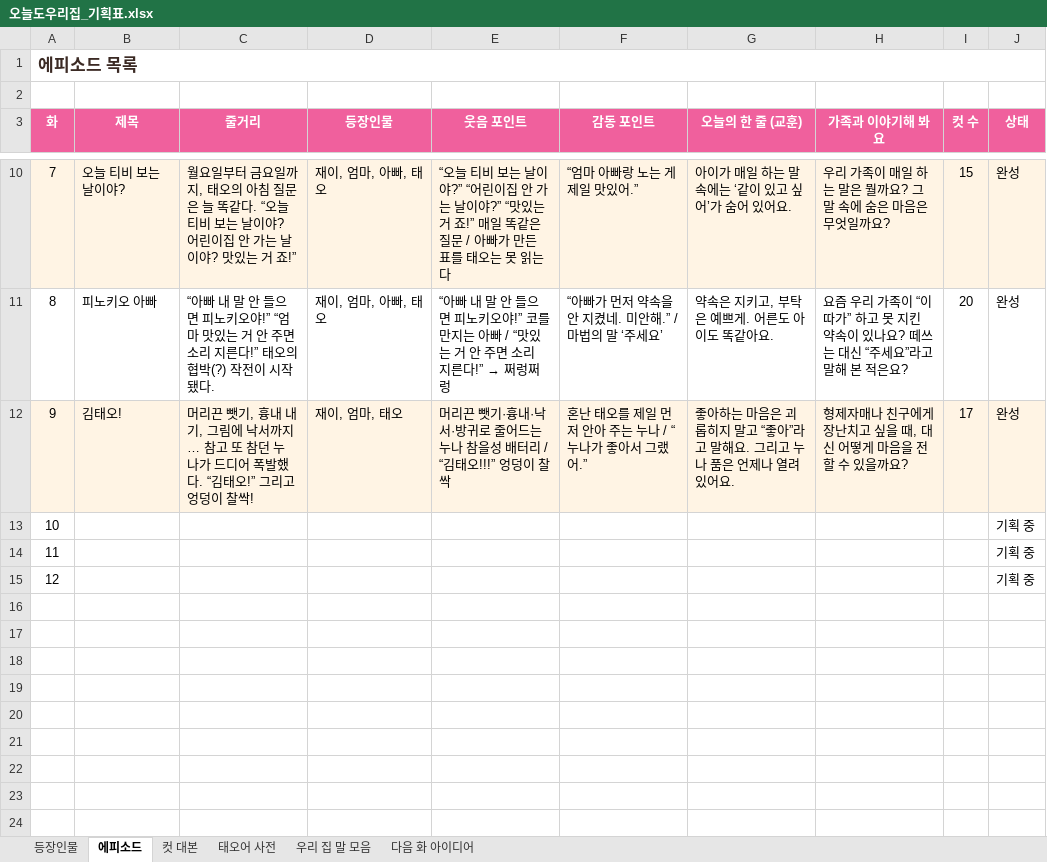
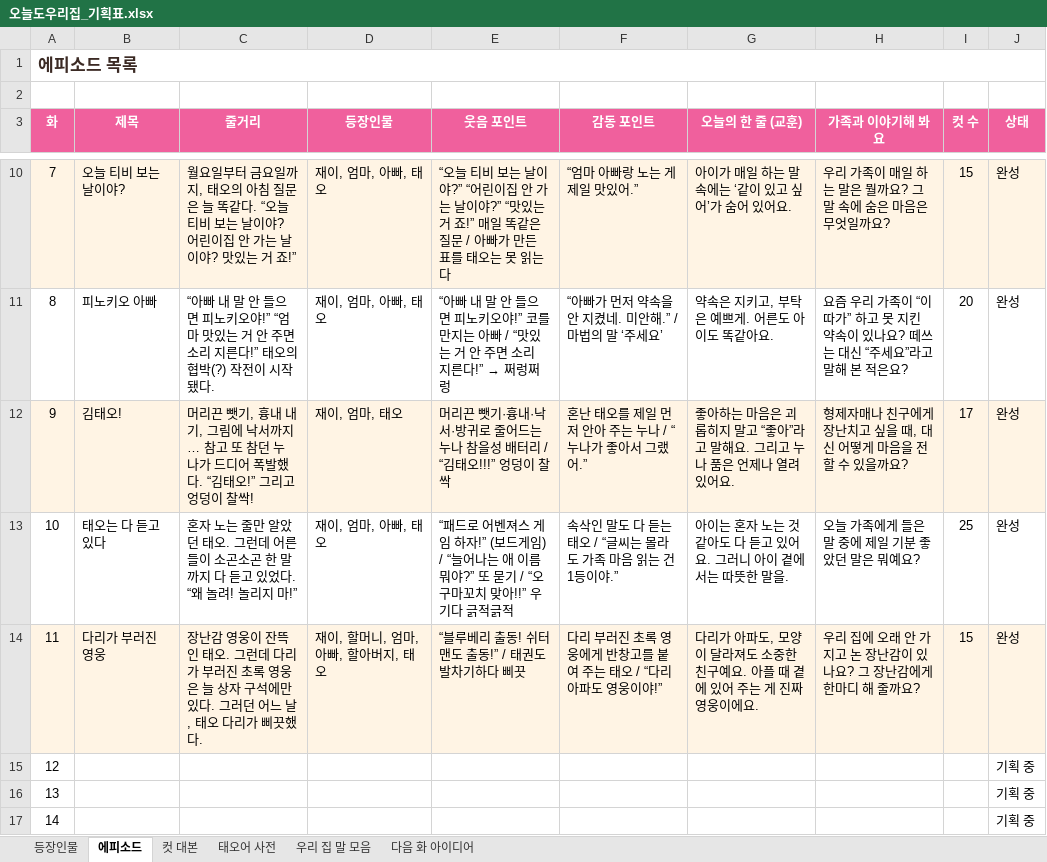
Before and after one commit to seangold8888/seangold8888.github.io, an Excel workbook: webtoon/planning/오늘도우리집_기획표.xlsx, sheet 에피소드, drawn as a sheet; only a part is shown, gaps mark what is left out; values as stored, in another font and other column widths than the file's, no borders; addresses are those after the commit; the diff names each change by its address in the sheet, - before the commit and + after, or states it on an @@ line.

```diff
--- a/webtoon/planning/오늘도우리집_기획표.xlsx (sheet 에피소드)
+++ b/webtoon/planning/오늘도우리집_기획표.xlsx (sheet 에피소드)
+row 13: 10 | 태오는 다 듣고 있다 | 혼자 노는 줄만 알았던 태오. 그런데 어른들이 소곤소곤 한 말까지 다 듣고 있었다. “왜 놀려! 놀리지 마!” | 재이, 엄마, 아빠, 태오 | “패드로 어벤져스 게임 하자!” (보드게임) / “늘어나는 애 이름 뭐야?” 또 묻기 / “오구마꼬치 맞아!!” 우기다 긁적긁적 | 속삭인 말도 다 듣는 태오 / “글씨는 몰라도 가족 마음 읽는 건 1등이야.” | 아이는 혼자 노는 것 같아도 다 듣고 있어요. 그러니 아이 곁에서는 따뜻한 말을. | 오늘 가족에게 들은 말 중에 제일 기분 좋았던 말은 뭐예요? | 25 | 완성
+row 14: 11 | 다리가 부러진 영웅 | 장난감 영웅이 잔뜩인 태오. 그런데 다리가 부러진 초록 영웅은 늘 상자 구석에만 있다. 그러던 어느 날, 태오 다리가 삐끗했다. | 재이, 할머니, 엄마, 아빠, 할아버지, 태오 | “블루베리 출동! 쉬터맨도 출동!” / 태권도 발차기하다 삐끗 | 다리 부러진 초록 영웅에게 반창고를 붙여 주는 태오 / “다리 아파도 영웅이야!” | 다리가 아파도, 모양이 달라져도 소중한 친구예요. 아플 때 곁에 있어 주는 게 진짜 영웅이에요. | 우리 집에 오래 안 가지고 논 장난감이 있나요? 그 장난감에게 한마디 해 줄까요? | 15 | 완성
@@ column A (화) renumbered from row 15 down @@
```
Also changed, not shown: sheet 컷 대본, sheet 태오어 사전, sheet 다음 화 아이디어, sheet 우리 집 말 모음, sheet 등장인물, 7 other files.
